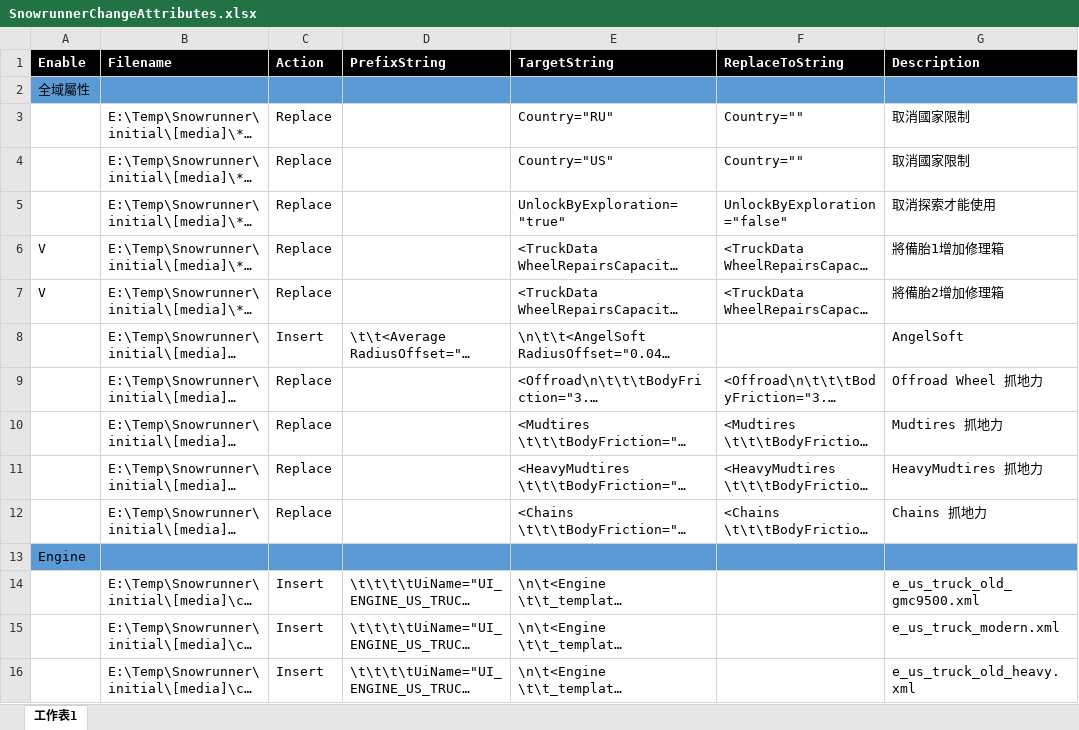
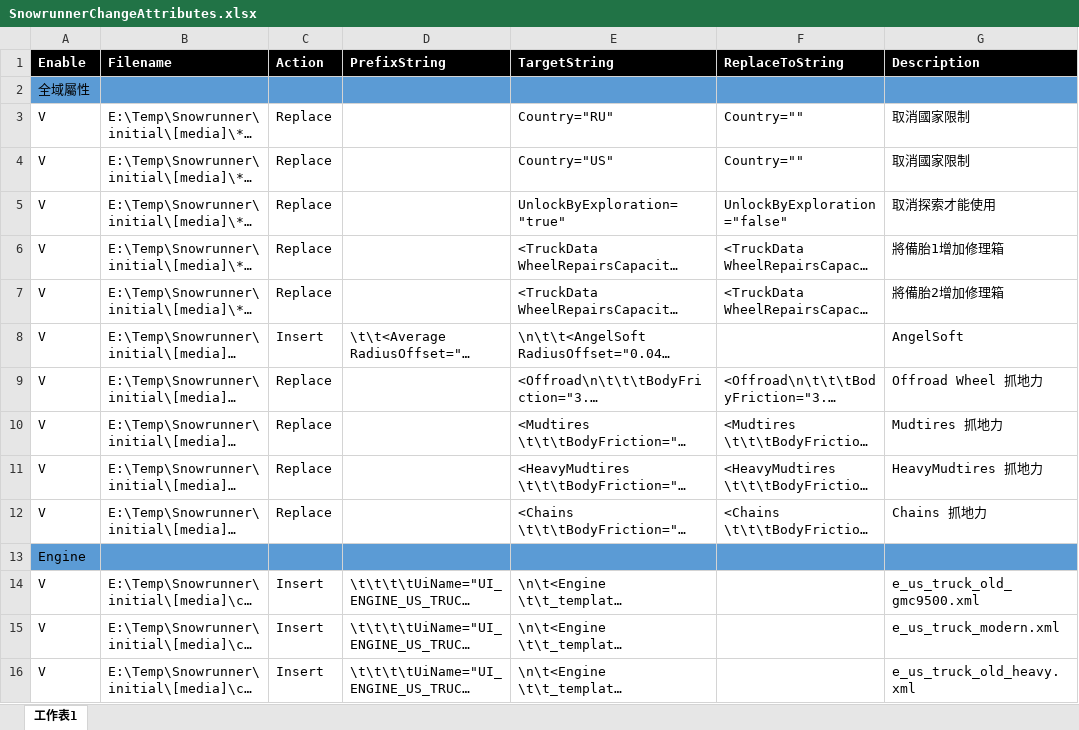
Before and after one commit to TonyHHC/SnowrunnerTools, an Excel workbook: SnowrunnerChangeAttributes.xlsx, sheet 工作表1, drawn as a sheet; only a part is shown; long unchanged cells end in …; values as stored, in another font and other column widths than the file's, no borders; the diff covers the shown part only; the diff names each change by its address in the sheet, - before the commit and + after, or states it on an @@ line.

```diff
--- a/SnowrunnerChangeAttributes.xlsx (sheet 工作表1)
+++ b/SnowrunnerChangeAttributes.xlsx (sheet 工作表1)
-A3:A5 (Enable): (empty)
+A3:A5 (Enable): V
-A8:A12 (Enable): (empty)
+A8:A12 (Enable): V
-A14:A16 (Enable): (empty)
+A14:A16 (Enable): V
```
Also changed, not shown: 32 added rows, 2 removed rows and 90 edited cells elsewhere in this sheet, 1 other file.
